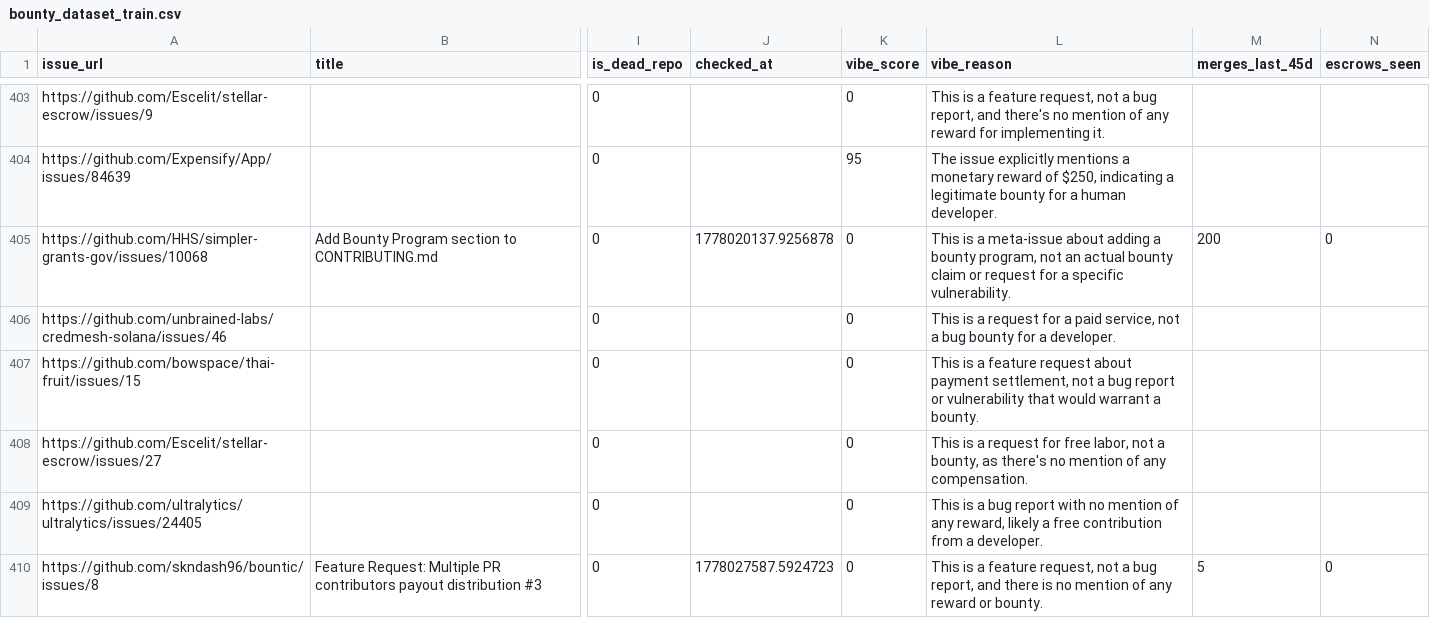
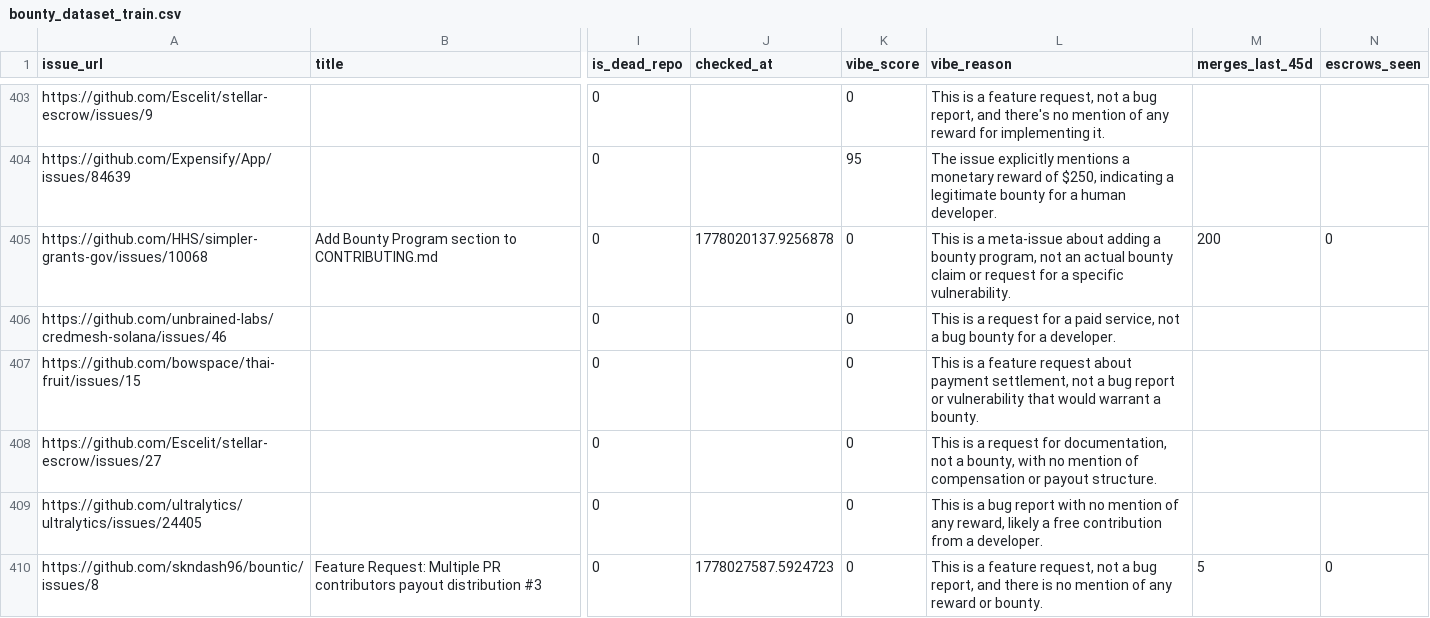
Before and after one commit to blairmichaelg/github-bounty-scraper, a CSV file: bounty_dataset_train.csv, drawn as a sheet; only a part is shown, gaps mark what is left out; the diff covers the shown part only; the diff names each change by its address in the sheet, - before the commit and + after, or states it on an @@ line.

Commit message:
Add vibe_score to model features, wire payout ranking + WHY tags to CLI output, backfill vibe scores

```diff
--- a/bounty_dataset_train.csv
+++ b/bounty_dataset_train.csv
-L408 (vibe_reason): …request for free labor, not a bounty, as there's no mention of any compensation.
+L408 (vibe_reason): …request for documentation, not a bounty, with no mention of compensation or payout structure.
```
Also changed, not shown: 49 edited cells elsewhere in this file, 8 other files.
